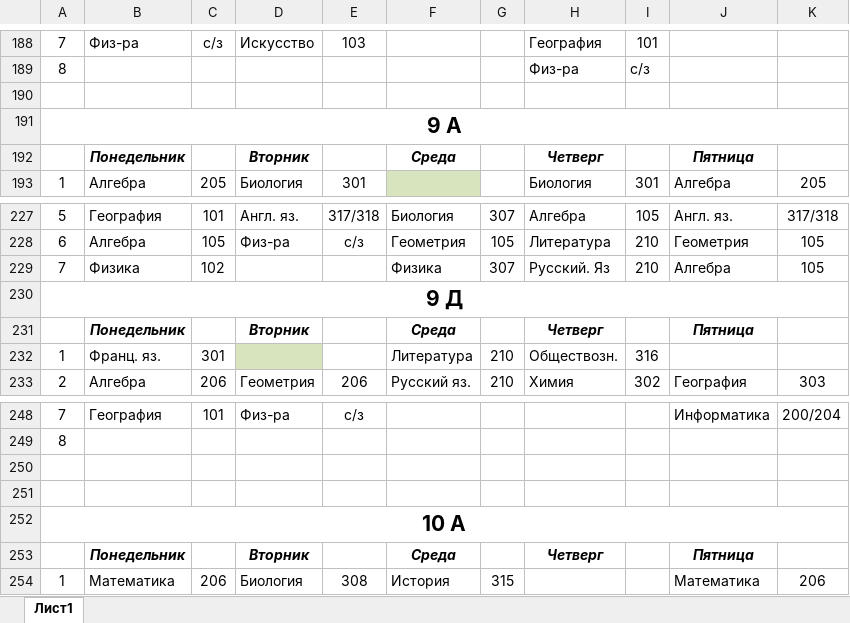
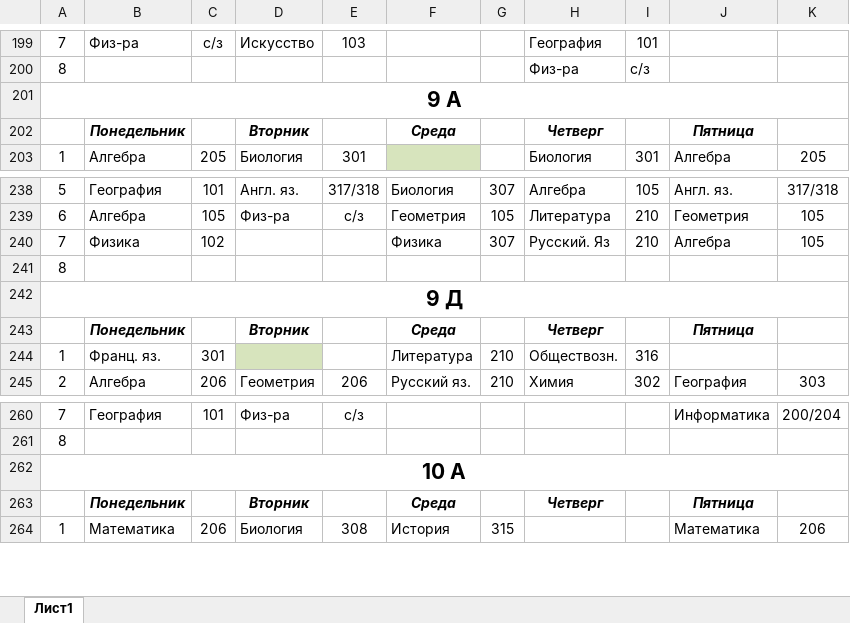
Before and after one commit to Rina232/WEB_project, an Excel workbook: static/documents/schedule.xlsx, sheet Лист1, drawn as a sheet; only a part is shown, gaps mark what is left out; values as stored, in another font and other column widths than the file's, no borders; removed rows and columns are numbered as before the commit, all else as after; the diff covers the shown part only; the diff names each change by its address in the sheet, - before the commit and + after, or states it on an @@ line.

```diff
--- a/static/documents/schedule.xlsx (sheet Лист1)
+++ b/static/documents/schedule.xlsx (sheet Лист1)
-row 190: (empty)
+row 241: 8
-row 250: (empty)
-row 251: (empty)
```
Also changed, not shown: 54 added rows, 2 removed rows and 2 edited cells elsewhere in this sheet, 57 other files.
